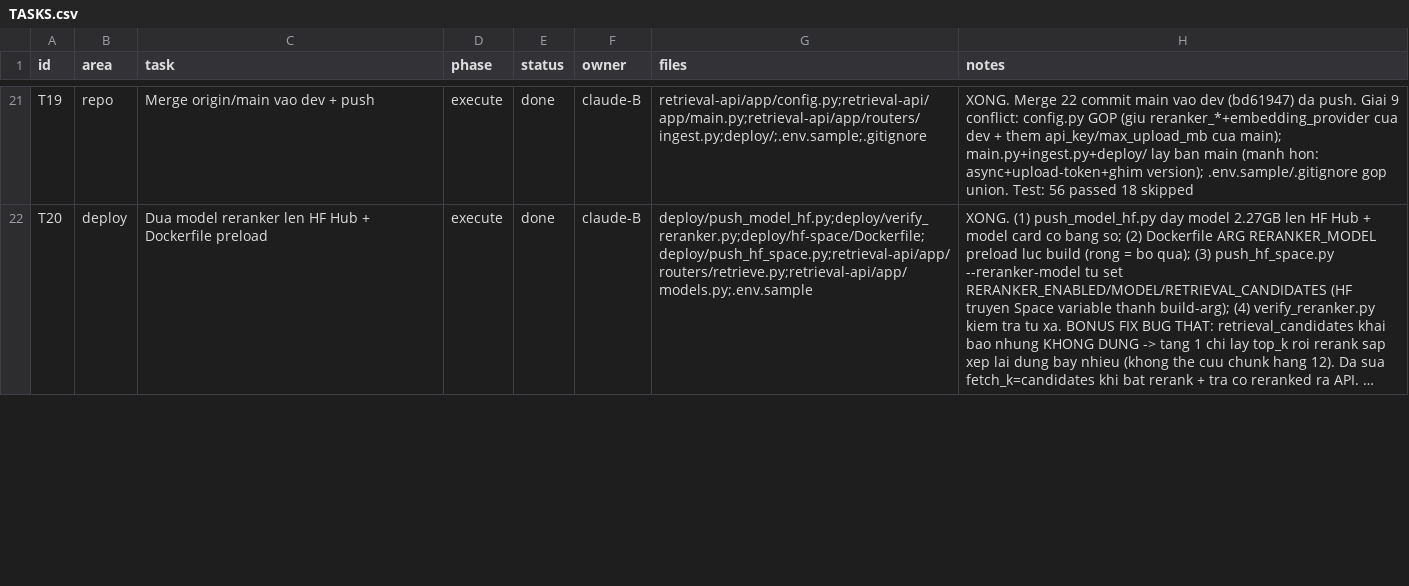
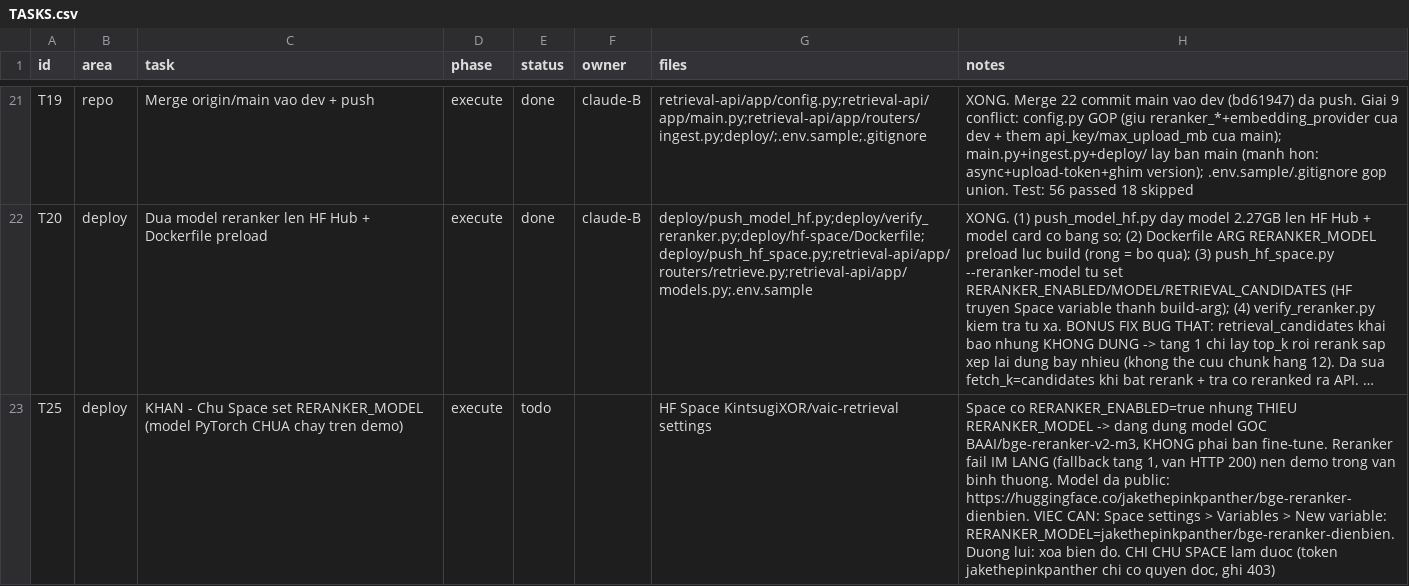
Before and after one commit to januaryofmine/VAIC2026, a CSV file: TASKS.csv, drawn as a sheet; only a part is shown, gaps mark what is left out; long unchanged cells end in …; the diff covers the shown part only; the diff names each change by its address in the sheet, - before the commit and + after, or states it on an @@ line.

```diff
--- a/TASKS.csv
+++ b/TASKS.csv
+row 23: T25 | deploy | KHAN - Chu Space set RERANKER_MODEL (model PyTorch CHUA chay tren demo) | execute | todo |  | HF Space KintsugiXOR/vaic-retrieval settings | Space co RERANKER_ENABLED=true nhung THIEU RERANKER_MODEL -> dang dung model GOC BAAI/bge-reranker-v2-m3, KHONG phai ban fine-tune. Reranker fail IM LANG (fallback tang 1, van HTTP 200) nen demo trong van binh thuong. Model da public: https://huggingface.co/jakethepinkpanther/bge-reranker-dienbien. VIEC CAN: Space settings > Variables > New variable: RERANKER_MODEL=jakethepinkpanther/bge-reranker-dienbien. Duong lui: xoa bien do. CHI CHU SPACE lam duoc (token jakethepinkpanther chi co quyen doc, ghi 403)
```
Also changed, not shown: 5 edited cells elsewhere in this file.
